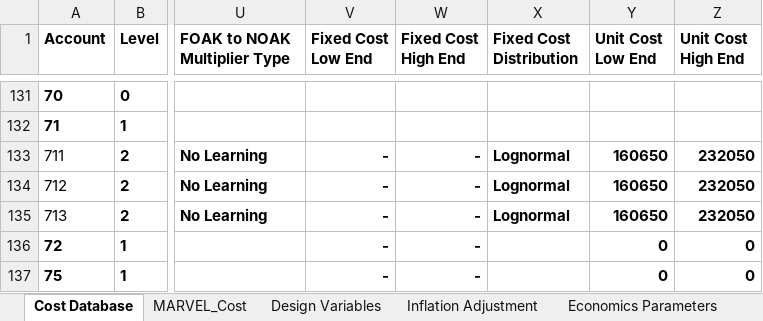
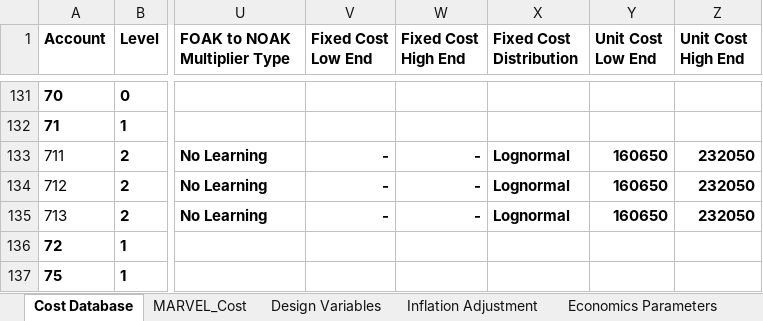
Before and after one commit to IdahoLabResearch/MOUSE, an Excel workbook: cost/Cost_Database.xlsx, sheet Cost Database, drawn as a sheet; only a part is shown, gaps mark what is left out; values as stored, in another font and other column widths than the file's, no borders; conditional formats not drawn; the diff covers the shown part only; the diff names each change by its address in the sheet, - before the commit and + after, or states it on an @@ line.

```diff
--- a/cost/Cost_Database.xlsx (sheet Cost Database)
+++ b/cost/Cost_Database.xlsx (sheet Cost Database)
-V136:V137 (Fixed Cost Low End): -
+V136:V137 (Fixed Cost Low End): (empty)
-W136:W137 (Fixed Cost High End): -
+W136:W137 (Fixed Cost High End): (empty)
-Y136:Y137 (Unit Cost Low End): 0
+Y136:Y137 (Unit Cost Low End): (empty)
-Z136:Z137 (Unit Cost High End): 0
+Z136:Z137 (Unit Cost High End): (empty)
```
Also changed, not shown: 1 added row, 1 removed row and 26 edited cells elsewhere in this sheet, sheet Economics Parameters, formulas that keep their value, 5 other files.
